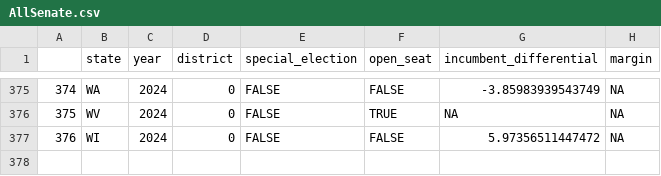
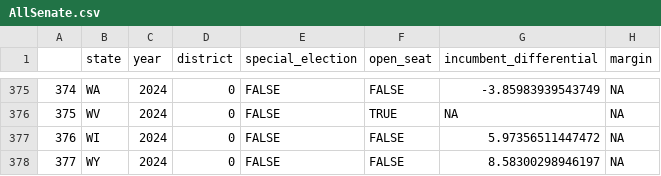
Before and after one commit to BPR-Data-Team/ElectionModel2024, a CSV file: cleaned_data/AllSenate.csv, drawn as a sheet; only a part is shown, gaps mark what is left out.

Commit message:
Updated states where election is now taking place

```diff
--- a/cleaned_data/AllSenate.csv
+++ b/cleaned_data/AllSenate.csv
@@ -377 +377,2 @@
 "376","WI",2024,0,FALSE,FALSE,5.97356511447472,NA
+"377","WY",2024,0,FALSE,FALSE,8.58300298946197,NA
```
